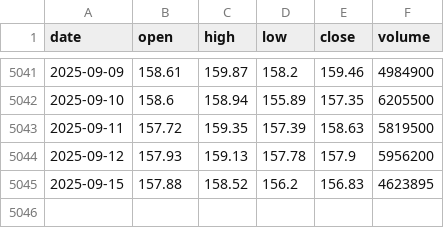
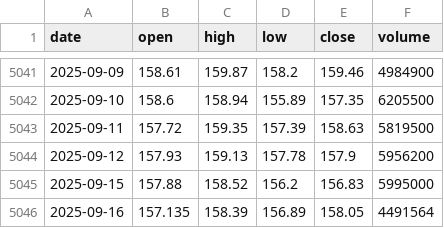
Before and after one commit to LukeGSW/AnalisiCiclica-PG, a CSV file: data/PG/historical_data.csv, drawn as a sheet; only a part is shown, gaps mark what is left out.

```diff
--- a/data/PG/historical_data.csv
+++ b/data/PG/historical_data.csv
@@ -5044,2 +5044,3 @@ date,open,high,low,close,volume
 2025-09-12,157.93,159.13,157.78,157.9,5956200
-2025-09-15,157.88,158.52,156.2,156.83,4623895
+2025-09-15,157.88,158.52,156.2,156.83,5995000
+2025-09-16,157.135,158.39,156.89,158.05,4491564
```
Also changed, not shown: data/PG/signals.csv, 3 other files.
